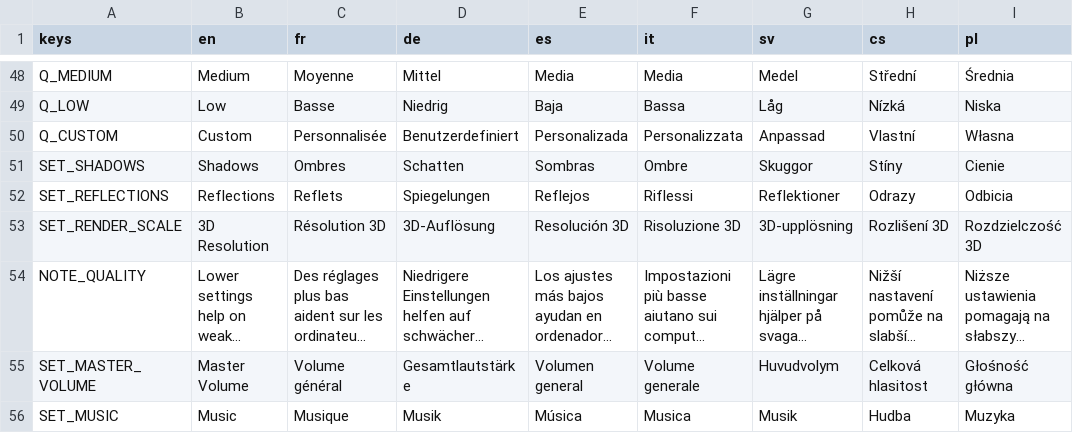
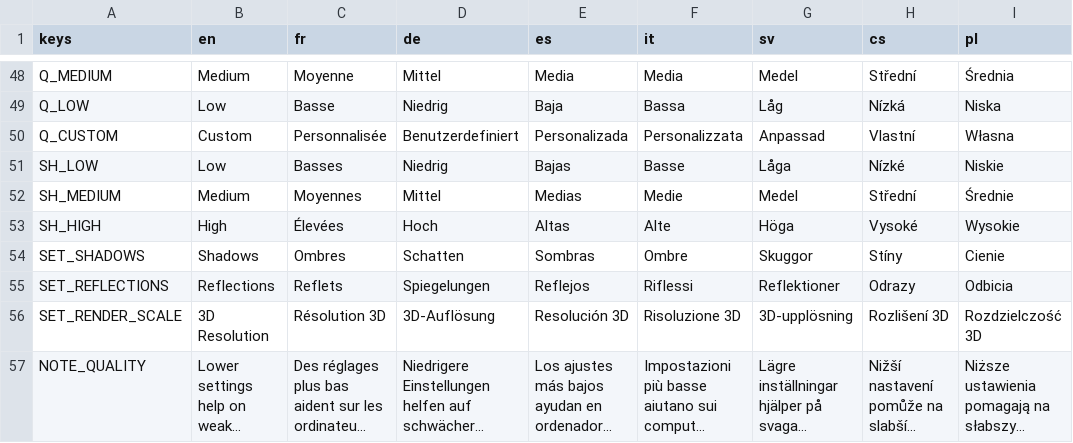
Before and after one commit to turican0/MagicBalls, a CSV file: godot-code/translations/texts.csv, drawn as a sheet; only a part is shown, gaps mark what is left out; the shorter side is filled out with more unchanged rows; long unchanged cells end in ….

```diff
--- a/godot-code/translations/texts.csv
+++ b/godot-code/translations/texts.csv
@@ -50,2 +50,5 @@
 "Q_CUSTOM","Custom","Personnalisée","Benutzerdefiniert","Personalizada","Personalizzata","Anpassad","Vlastní","Własna"
+"SH_LOW","Low","Basses","Niedrig","Bajas","Basse","Låga","Nízké","Niskie"
+"SH_MEDIUM","Medium","Moyennes","Mittel","Medias","Medie","Medel","Střední","Średnie"
+"SH_HIGH","High","Élevées","Hoch","Altas","Alte","Höga","Vysoké","Wysokie"
 "SET_SHADOWS","Shadows","Ombres","Schatten","Sombras","Ombre","Skuggor","Stíny","Cienie"
```
Also changed, not shown: 1 other file.
